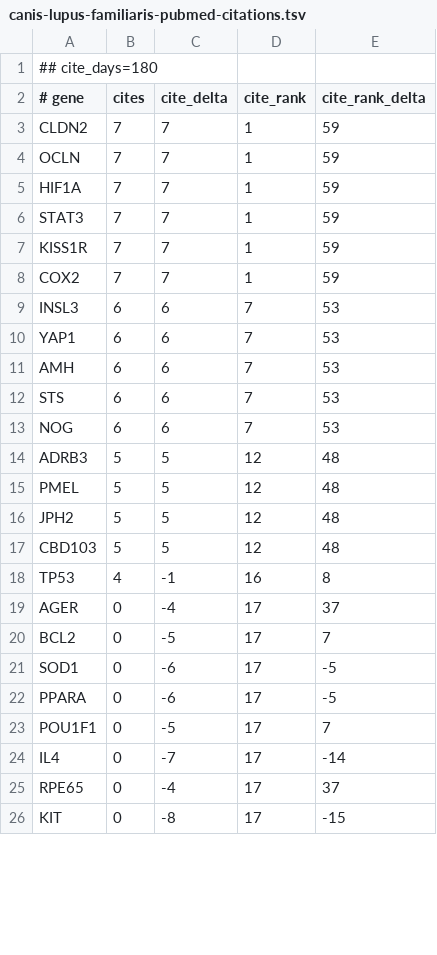
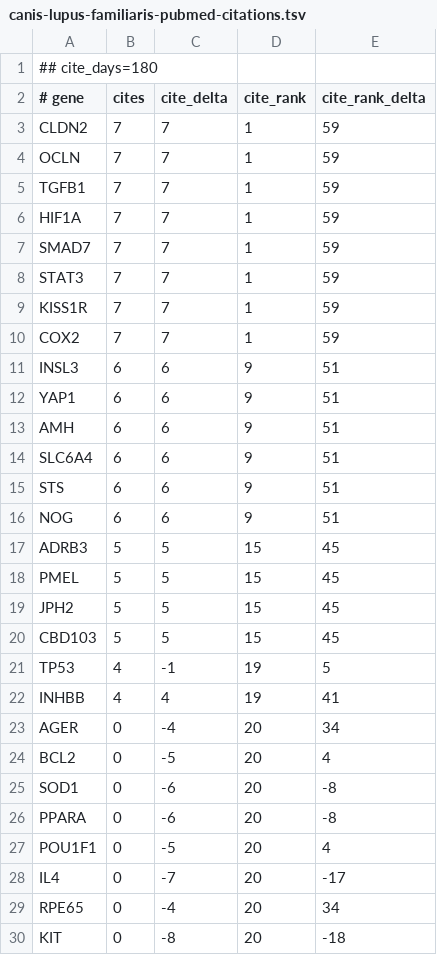
Before and after one commit to broadinstitute/gene-hints, a TSV file: data/canis-lupus-familiaris-pubmed-citations.tsv, drawn as a sheet; only a part is shown; the diff covers the shown part only.

```diff
--- a/data/canis-lupus-familiaris-pubmed-citations.tsv
+++ b/data/canis-lupus-familiaris-pubmed-citations.tsv
@@ -4,3 +4,5 @@ CLDN2	7	7	1	59
 OCLN	7	7	1	59
+TGFB1	7	7	1	59
 HIF1A	7	7	1	59
+SMAD7	7	7	1	59
 STAT3	7	7	1	59
@@ -8,19 +10,21 @@ KISS1R	7	7	1	59
 COX2	7	7	1	59
-INSL3	6	6	7	53
-YAP1	6	6	7	53
-AMH	6	6	7	53
-STS	6	6	7	53
-NOG	6	6	7	53
-ADRB3	5	5	12	48
-PMEL	5	5	12	48
-JPH2	5	5	12	48
-CBD103	5	5	12	48
-TP53	4	-1	16	8
-AGER	0	-4	17	37
-BCL2	0	-5	17	7
-SOD1	0	-6	17	-5
-PPARA	0	-6	17	-5
-POU1F1	0	-5	17	7
-IL4	0	-7	17	-14
-RPE65	0	-4	17	37
-KIT	0	-8	17	-15
+INSL3	6	6	9	51
+YAP1	6	6	9	51
+AMH	6	6	9	51
+SLC6A4	6	6	9	51
+STS	6	6	9	51
+NOG	6	6	9	51
+ADRB3	5	5	15	45
+PMEL	5	5	15	45
+JPH2	5	5	15	45
+CBD103	5	5	15	45
+TP53	4	-1	19	5
+INHBB	4	4	19	41
+AGER	0	-4	20	34
+BCL2	0	-5	20	4
+SOD1	0	-6	20	-8
+PPARA	0	-6	20	-8
+POU1F1	0	-5	20	4
+IL4	0	-7	20	-17
+RPE65	0	-4	20	34
+KIT	0	-8	20	-18
```
Also changed, not shown: 100 edited cells elsewhere in this file, data/homo-sapiens-gene-hints.tsv, data/mus-musculus-pubmed-citations.tsv, 1 other file.
